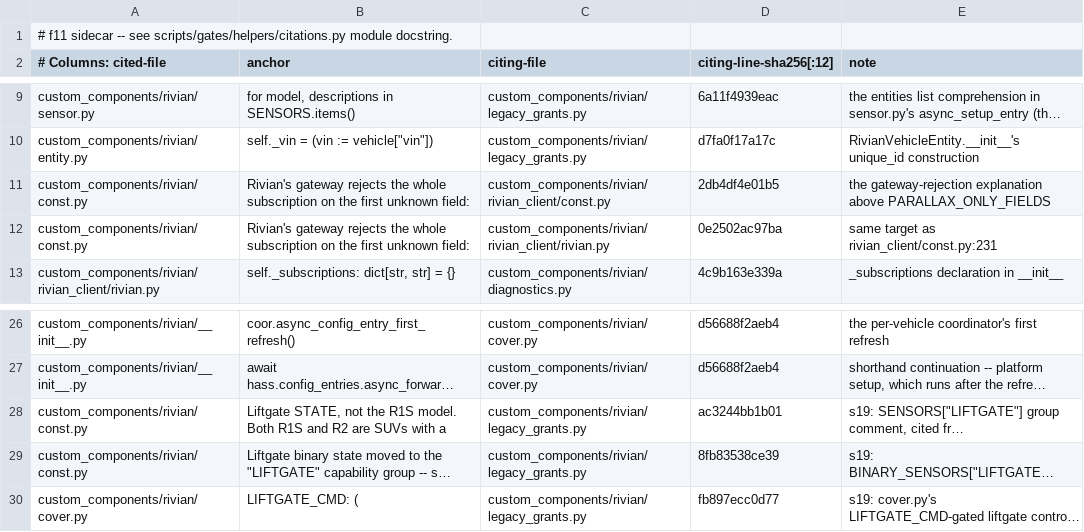
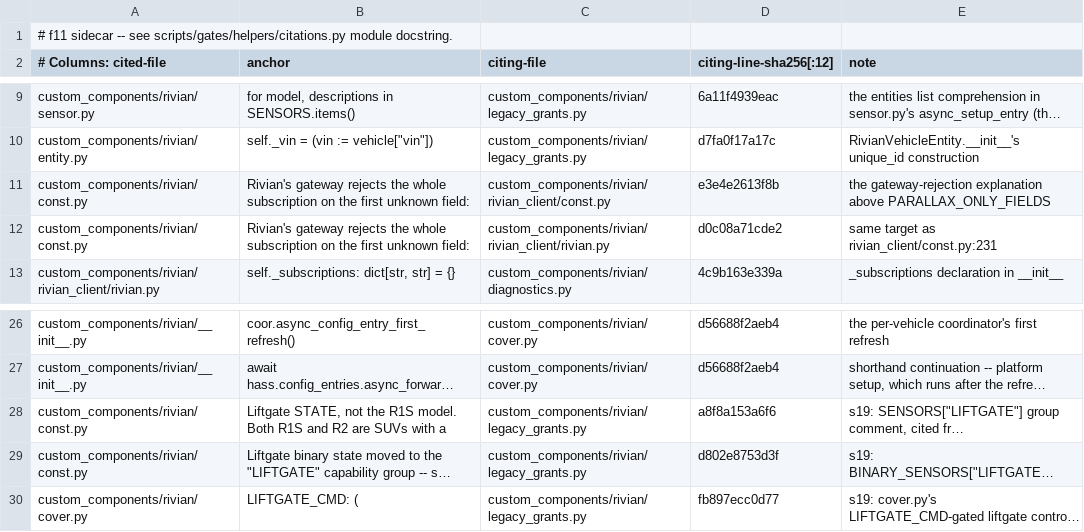
Before and after one commit to jrgutier/home-assistant-rivian, a TSV file: scripts/gates/helpers/code_anchors.tsv, drawn as a sheet; only a part is shown, gaps mark what is left out; long unchanged cells end in …; the diff names each change by its address in the sheet, - before the commit and + after, or states it on an @@ line.

```diff
--- a/scripts/gates/helpers/code_anchors.tsv
+++ b/scripts/gates/helpers/code_anchors.tsv
-D11 (citing-line-sha256[:12]): 2db4df4e01b5
+D11 (citing-line-sha256[:12]): e3e4e2613f8b
-D12 (citing-line-sha256[:12]): 0e2502ac97ba
+D12 (citing-line-sha256[:12]): d0c08a71cde2
-D28 (citing-line-sha256[:12]): ac3244bb1b01
+D28 (citing-line-sha256[:12]): a8f8a153a6f6
-D29 (citing-line-sha256[:12]): 8fb83538ce39
+D29 (citing-line-sha256[:12]): d802e8753d3f
```
Also changed, not shown: 6 other files.
